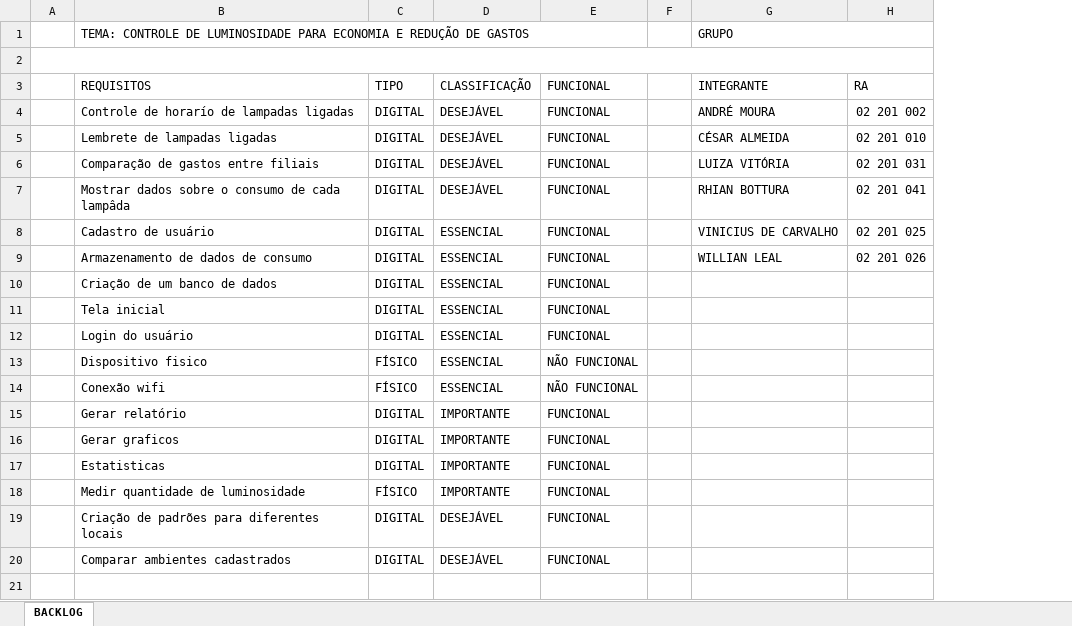
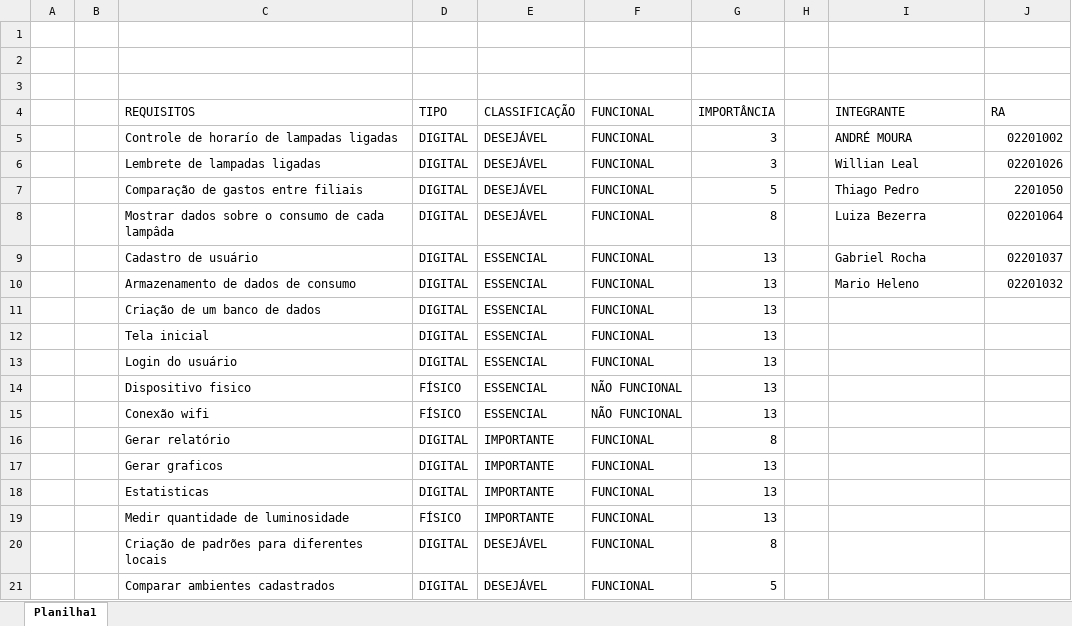
Before and after one commit to Luiza-Bezerra/grupo-02-ccoa-20201, an Excel workbook: projeto/Documentos/BACKLOG-SPRINT2.xlsx, sheet Planilha1, drawn as a sheet; values as stored, in another font and other column widths than the file's, no cell formats; removed rows and columns are numbered as before the commit, all else as after; the diff names each change by its address in the sheet, - before the commit and + after, or states it on an @@ line.

Commit message:
ATUALIZACAO-BACKLOG
ESTAVA FALTANDO O GRAU DE IMPORTÂNCIA BASEADO NOS NÚMEROS DE FIBONACCI

```diff
--- a/projeto/Documentos/BACKLOG-SPRINT2.xlsx (sheet Planilha1)
+++ b/projeto/Documentos/BACKLOG-SPRINT2.xlsx (sheet Planilha1)
-sheet tab: BACKLOG
+sheet tab: Planilha1
+column B, empty
+column G (IMPORTÂNCIA), rows 5-21: 3 | 3 | 5 | 8 | 13 | 13 | 13 | 13 | 13 | 13 | 13 | 8 | 13 | 13 | 13 | 8 | 5
-row 1:  | TEMA: CONTROLE DE LUMINOSIDADE PARA ECONOMIA E REDUÇÃO DE GASTOS |  |  |  |  | GRUPO
+row 1: (empty)
-B1:E1 merged
-G1:H1 merged
+row 2: (empty)
-A2:H2 merged
-J5 (RA): 02 201 002
+J5 (RA): 02201002
-I6 (INTEGRANTE): CÉSAR ALMEIDA
+I6 (INTEGRANTE): Willian Leal
-J6 (RA): 02 201 010
+J6 (RA): 02201026
-I7 (INTEGRANTE): LUIZA VITÓRIA
+I7 (INTEGRANTE): Thiago Pedro
-J7 (RA): 02 201 031
+J7 (RA): 2201050
-I8 (INTEGRANTE): RHIAN BOTTURA
+I8 (INTEGRANTE): Luiza Bezerra
-J8 (RA): 02 201 041
+J8 (RA): 02201064
-I9 (INTEGRANTE): VINICIUS DE CARVALHO
+I9 (INTEGRANTE): Gabriel Rocha
-J9 (RA): 02 201 025
+J9 (RA): 02201037
-I10 (INTEGRANTE): WILLIAN LEAL
+I10 (INTEGRANTE): Mario Heleno
-J10 (RA): 02 201 026
+J10 (RA): 02201032
```
Also changed, not shown: cell formats.
